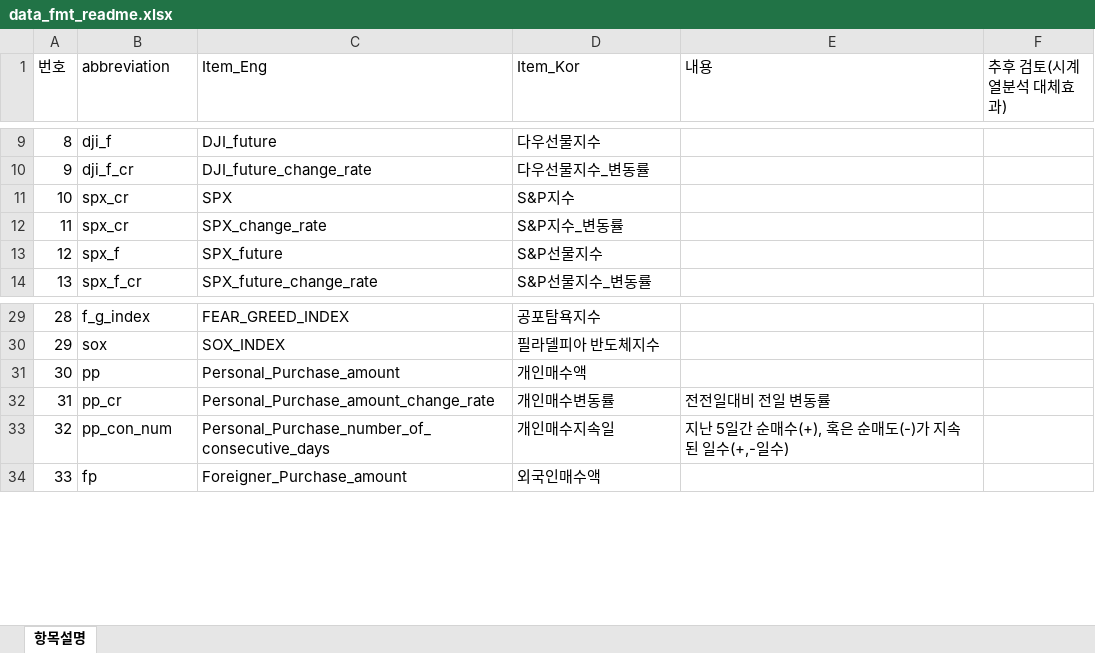
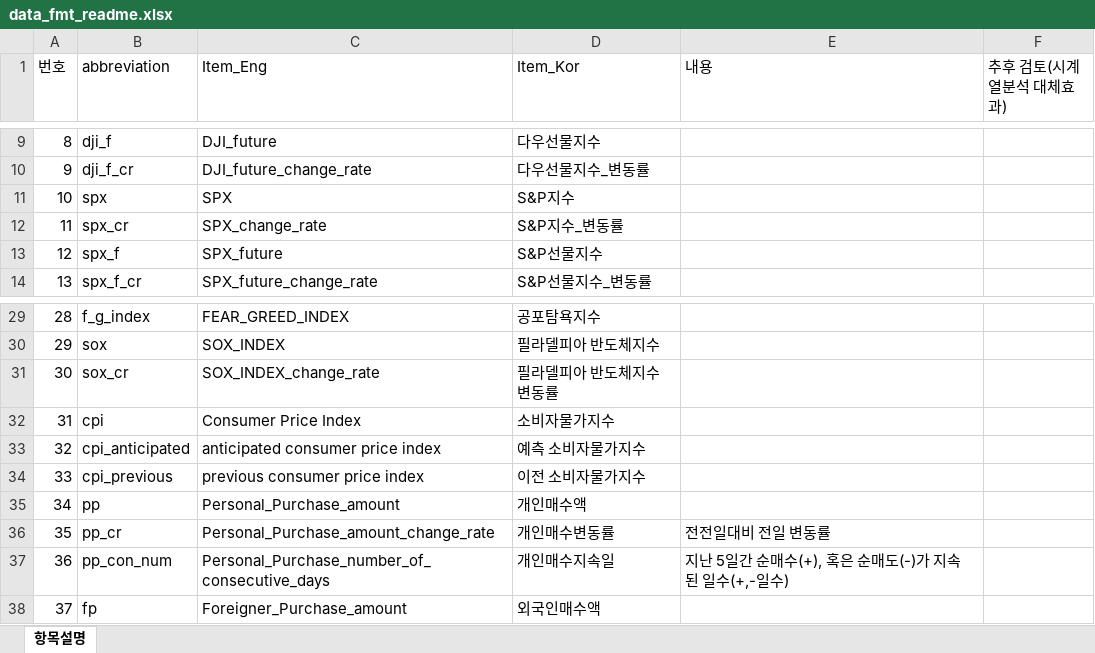
Before and after one commit to fasthill/factors_affecting_stock_price, an Excel workbook: data/data_fmt_readme.xlsx, sheet 항목설명, drawn as a sheet; only a part is shown, gaps mark what is left out; values as stored, in another font and other column widths than the file's, no borders; addresses are those after the commit; the diff names each change by its address in the sheet, - before the commit and + after, or states it on an @@ line.

Commit message:
df.update, data folder arrange

```diff
--- a/data/data_fmt_readme.xlsx (sheet 항목설명)
+++ b/data/data_fmt_readme.xlsx (sheet 항목설명)
-B11 (abbreviation): spx_cr
+B11 (abbreviation): spx
+row 31: 30 | sox_cr | SOX_INDEX_change_rate | 필라델피아 반도체지수 변동률
+row 32: 31 | cpi | Consumer Price Index | 소비자물가지수
+row 33: 32 | cpi_anticipated | anticipated consumer price index | 예측 소비자물가지수
+row 34: 33 | cpi_previous | previous consumer price index | 이전 소비자물가지수
@@ column A (번호) renumbered from row 35 down @@
```
Also changed, not shown: 18 other files.
